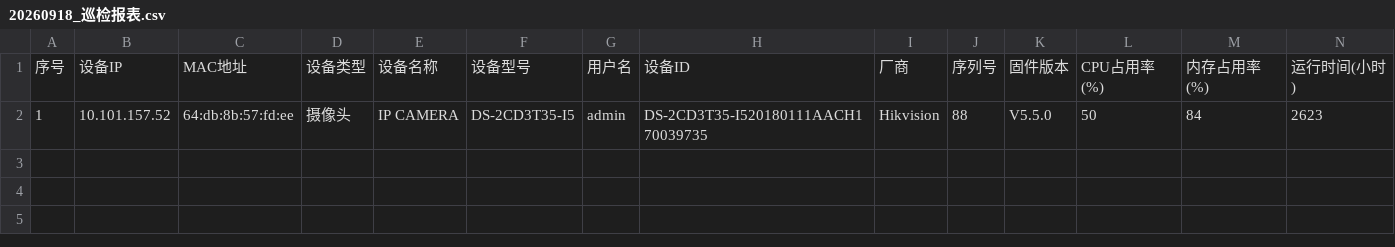
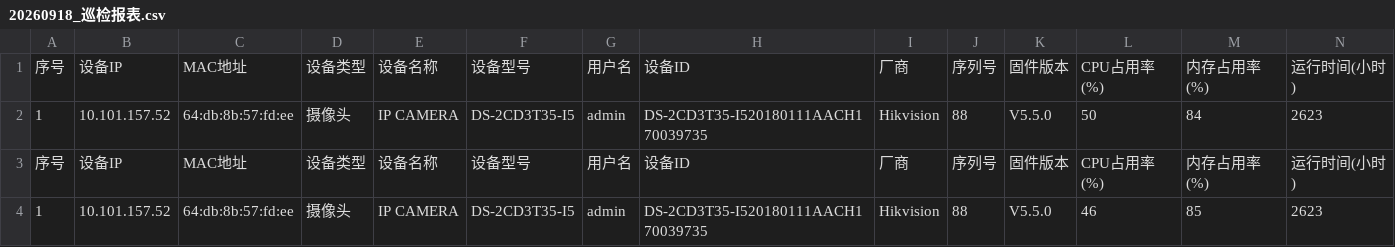
Before and after one commit to cxb2468/1L, a CSV file: 20260509_海康威视摄像头巡检工具-源码/report/20260918_巡检报表.csv, drawn as a sheet; only a part is shown; rows hold the shown columns only; the diff names each change by its address in the sheet, - before the commit and + after, or states it on an @@ line.

```diff
--- a/20260509_海康威视摄像头巡检工具-源码/report/20260918_巡检报表.csv
+++ b/20260509_海康威视摄像头巡检工具-源码/report/20260918_巡检报表.csv
+row 3: 序号 | 设备IP | MAC地址 | 设备类型 | 设备名称 | 设备型号 | 用户名 | 设备ID | 厂商 | 序列号 | 固件版本 | CPU占用率(%) | 内存占用率(%) | 运行时间(小时)
+row 4: 1 | 10.101.157.52 | 64:db:8b:57:fd:ee | 摄像头 | IP CAMERA | DS-2CD3T35-I5 | admin | DS-2CD3T35-I520180111AACH170039735 | Hikvision | 88 | V5.5.0 | 46 | 85 | 2623
```
Also changed, not shown: 43 other files.
